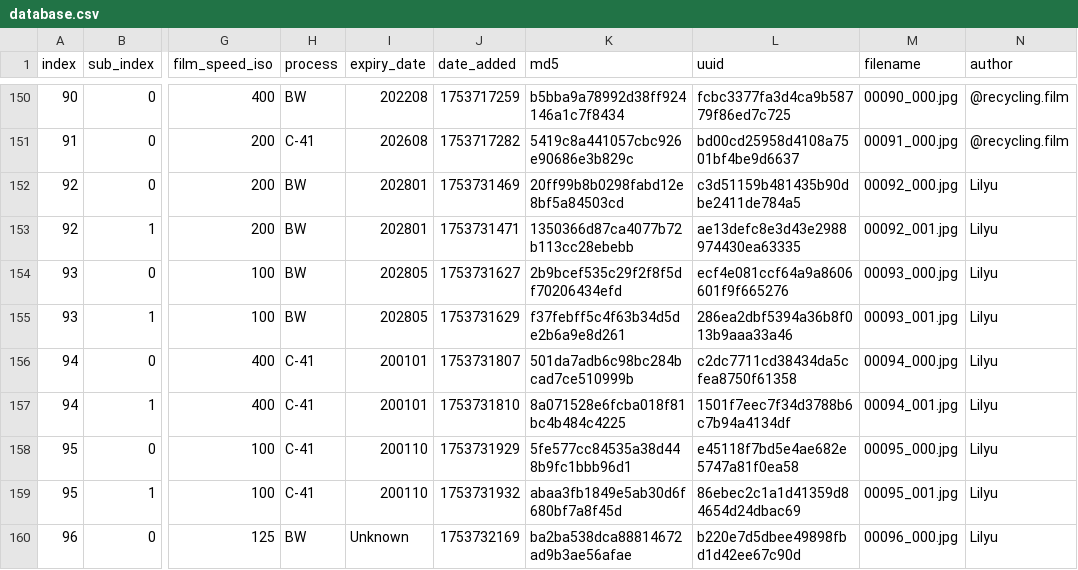
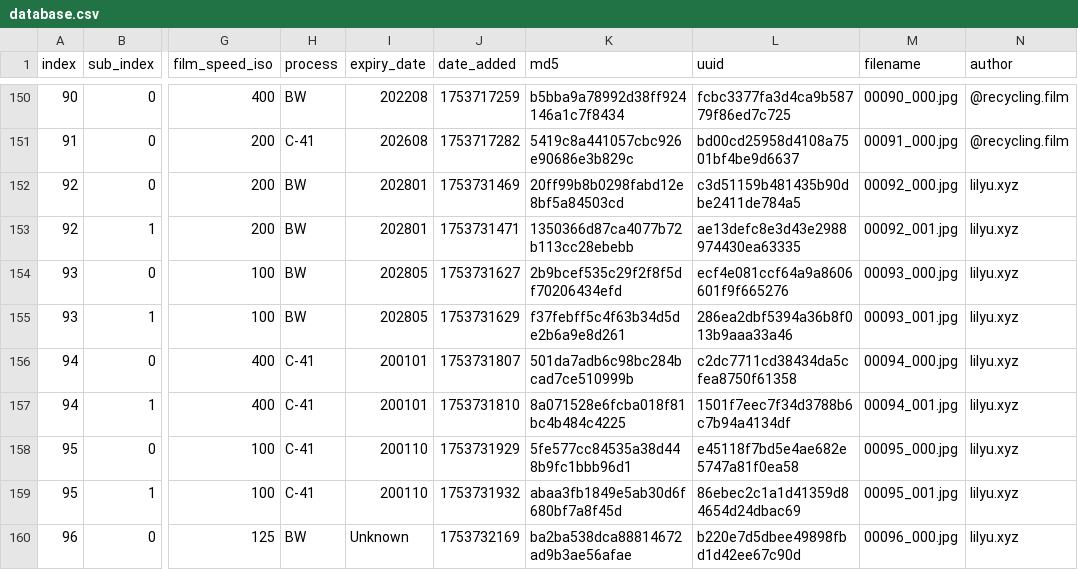
Before and after one commit to dekuNukem/Film-Packaging, a CSV file: film_packaging/database.csv, drawn as a sheet; only a part is shown, gaps mark what is left out; the diff names each change by its address in the sheet, - before the commit and + after, or states it on an @@ line.

Commit message:
corrected nickname to lilyu.xyz

```diff
--- a/film_packaging/database.csv
+++ b/film_packaging/database.csv
-N152:N160 (author): Lilyu
+N152:N160 (author): lilyu.xyz
```
Also changed, not shown: 2 other files.
